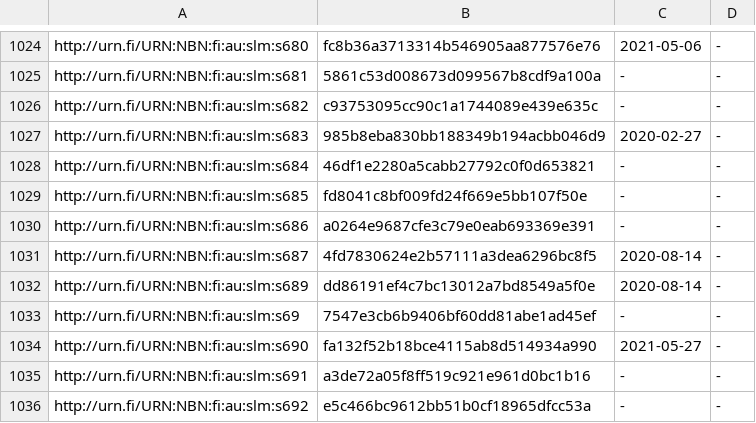
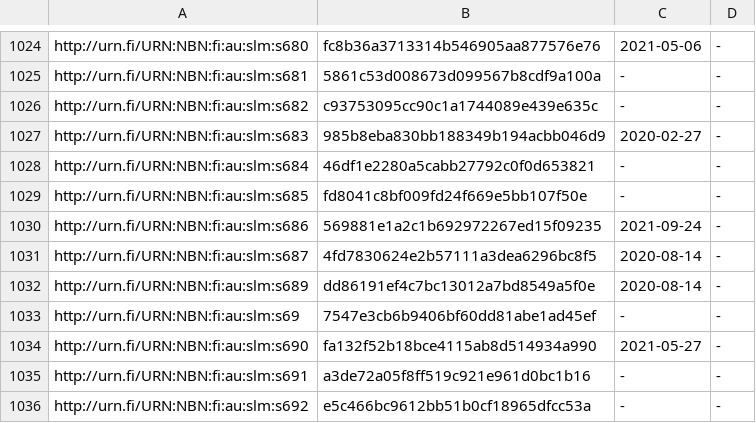
Before and after one commit to NatLibFi/Finto-data, a TSV file: vocabularies/slm/timestamps.tsv, drawn as a sheet; only a part is shown, gaps mark what is left out.

```diff
--- a/vocabularies/slm/timestamps.tsv
+++ b/vocabularies/slm/timestamps.tsv
@@ -1029,3 +1029,3 @@ http://urn.fi/URN:NBN:fi:au:slm:s684	46df1e2280a5cabb27792c0f0d653821	-	-
 http://urn.fi/URN:NBN:fi:au:slm:s685	fd8041c8bf009fd24f669e5bb107f50e	-	-
-http://urn.fi/URN:NBN:fi:au:slm:s686	a0264e9687cfe3c79e0eab693369e391	-	-
+http://urn.fi/URN:NBN:fi:au:slm:s686	569881e1a2c1b692972267ed15f09235	2021-09-24	-
 http://urn.fi/URN:NBN:fi:au:slm:s687	4fd7830624e2b57111a3dea6296bc8f5	2020-08-14	-
```
Also changed, not shown: 2 other files.
